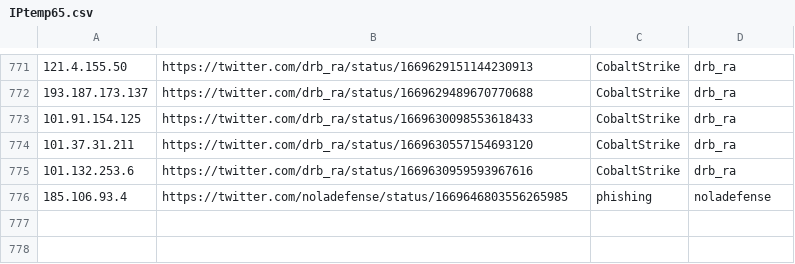
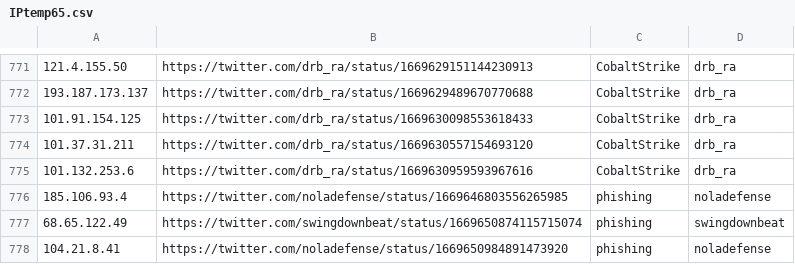
Before and after one commit to Reman2k/ioc, a CSV file: IPtemp65.csv, drawn as a sheet; only a part is shown, gaps mark what is left out; the diff names each change by its address in the sheet, - before the commit and + after, or states it on an @@ line.

```diff
--- a/IPtemp65.csv
+++ b/IPtemp65.csv
+row 777: 68.65.122.49 | https://twitter.com/swingdownbeat/status/1669650874115715074 | phishing | swingdownbeat
+row 778: 104.21.8.41 | https://twitter.com/noladefense/status/1669650984891473920 | phishing | noladefense
```
Also changed, not shown: IPtemp66.csv.
